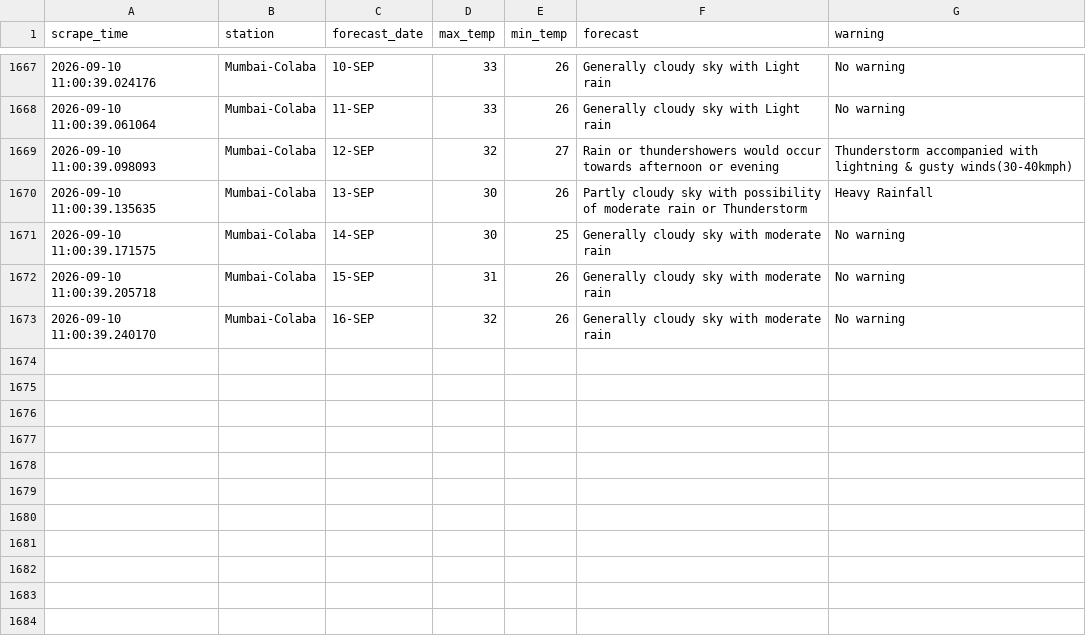
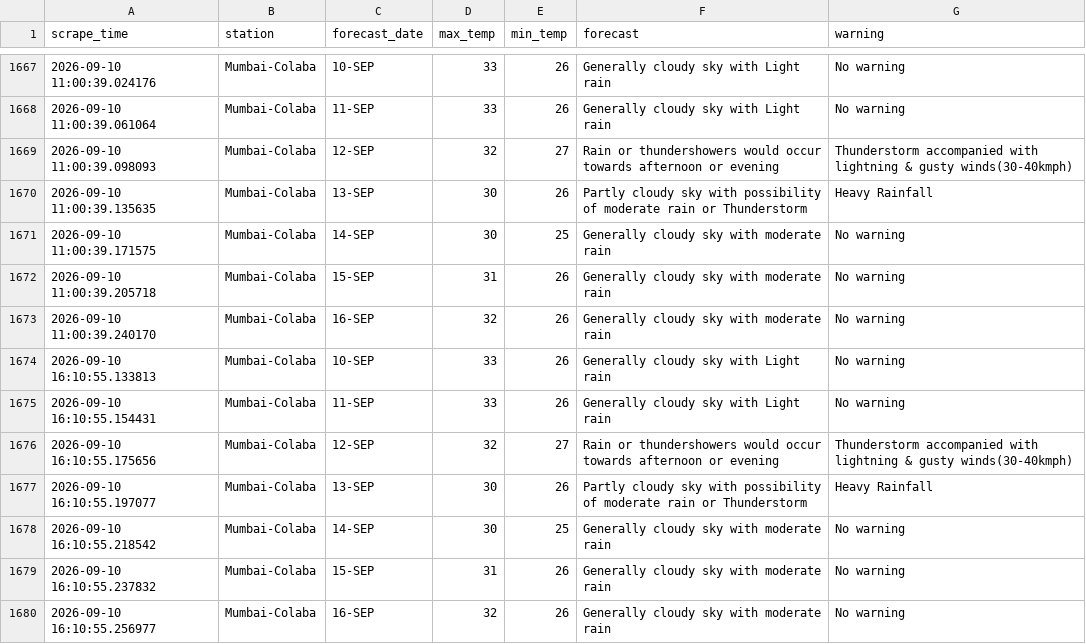
Before and after one commit to Suhanikhanna26/Imd-forecast-scraper, a CSV file: data/imd_forecast.csv, drawn as a sheet; only a part is shown, gaps mark what is left out; the diff names each change by its address in the sheet, - before the commit and + after, or states it on an @@ line.

```diff
--- a/data/imd_forecast.csv
+++ b/data/imd_forecast.csv
+row 1674: 2026-09-10 16:10:55.133813 | Mumbai-Colaba | 10-SEP | 33 | 26 | Generally cloudy sky with Light rain | No warning
+row 1675: 2026-09-10 16:10:55.154431 | Mumbai-Colaba | 11-SEP | 33 | 26 | Generally cloudy sky with Light rain | No warning
+row 1676: 2026-09-10 16:10:55.175656 | Mumbai-Colaba | 12-SEP | 32 | 27 | Rain or thundershowers would occur towards afternoon or evening | Thunderstorm accompanied with lightning & gusty winds(30-40kmph)
+row 1677: 2026-09-10 16:10:55.197077 | Mumbai-Colaba | 13-SEP | 30 | 26 | Partly cloudy sky with possibility of moderate rain or Thunderstorm | Heavy Rainfall
+row 1678: 2026-09-10 16:10:55.218542 | Mumbai-Colaba | 14-SEP | 30 | 25 | Generally cloudy sky with moderate rain | No warning
+row 1679: 2026-09-10 16:10:55.237832 | Mumbai-Colaba | 15-SEP | 31 | 26 | Generally cloudy sky with moderate rain | No warning
+row 1680: 2026-09-10 16:10:55.256977 | Mumbai-Colaba | 16-SEP | 32 | 26 | Generally cloudy sky with moderate rain | No warning
```
